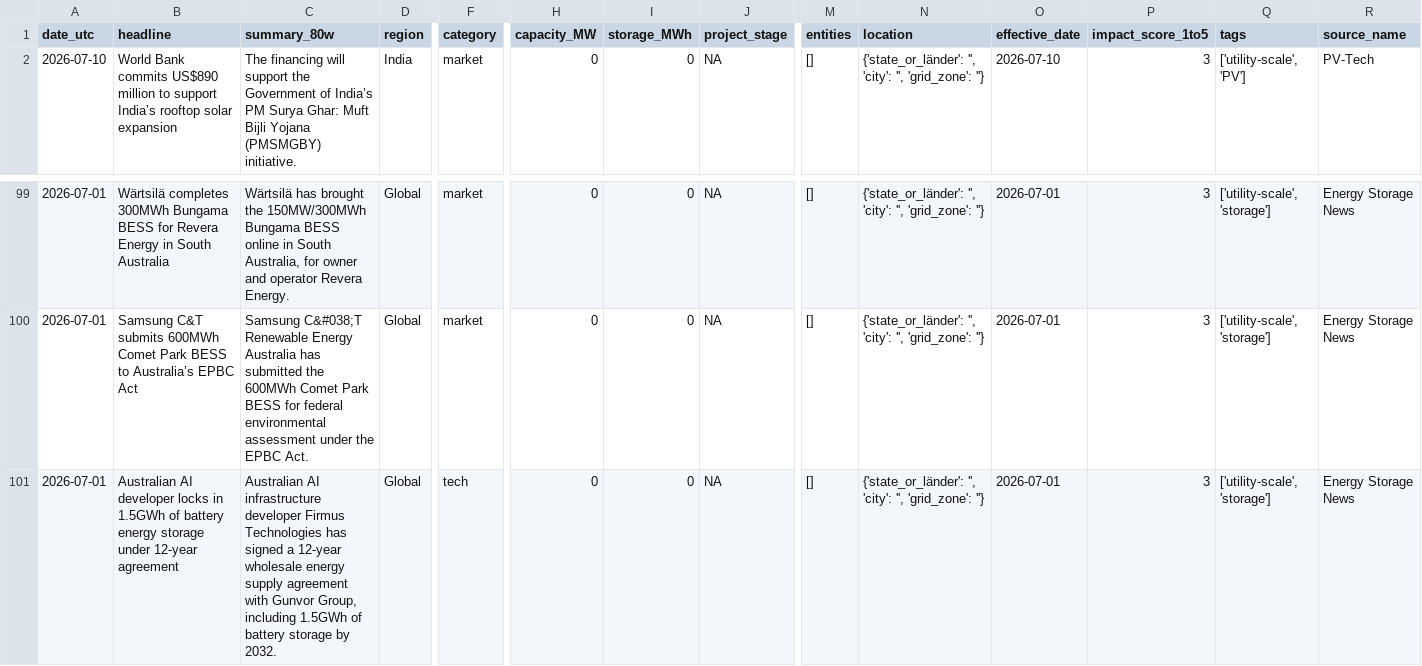
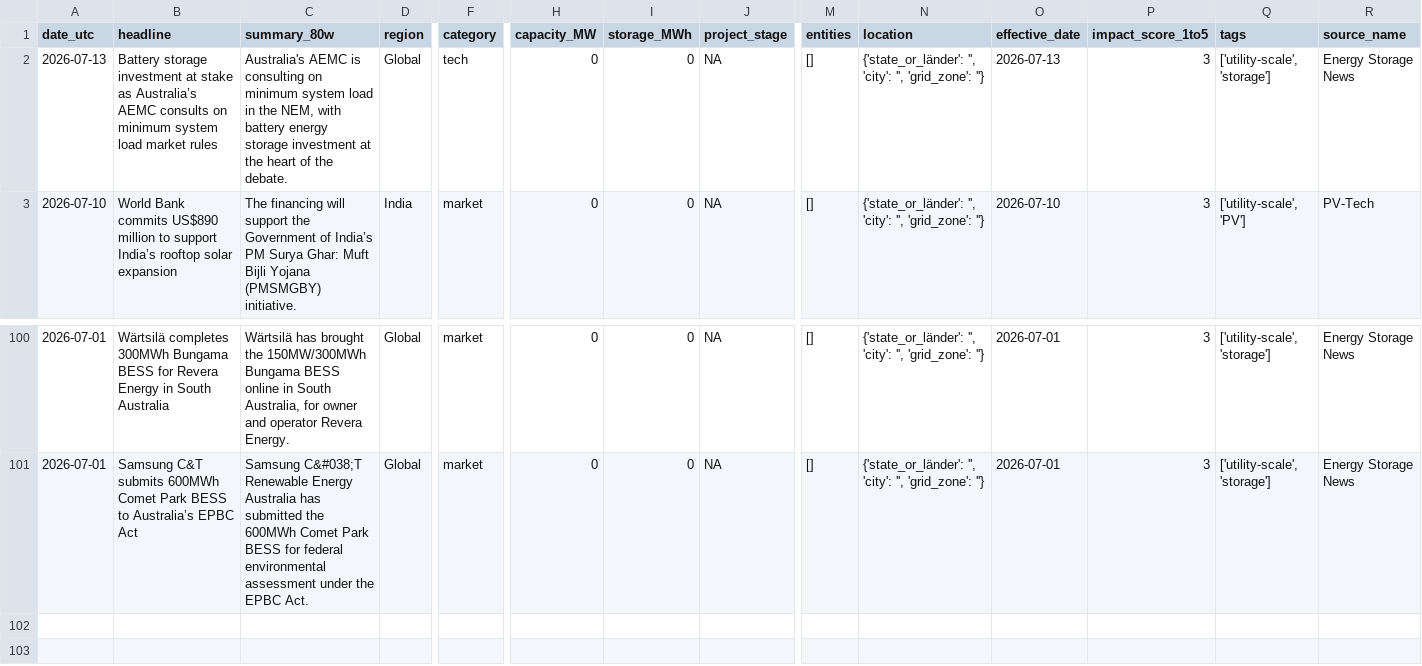
Before and after one commit to Kherde/Global-PV-BESS-Intelligence-Hub-DE-IN-EU-, a CSV file: docs/dataset.csv, drawn as a sheet; only a part is shown, gaps mark what is left out; removed rows and columns are numbered as before the commit, all else as after; rows hold the shown columns only; the diff names each change by its address in the sheet, - before the commit and + after, or states it on an @@ line.

```diff
--- a/docs/dataset.csv
+++ b/docs/dataset.csv
+row 2: 2026-07-13 | Battery storage investment at stake as Australia’s AEMC consults on minimum system load market rules | Australia's AEMC is consulting on minimum system load in the NEM, with battery energy storage investment at the heart of the debate. | Global | tech | 0 | 0 | NA | [] | {'state_or_länder': '', 'city': '', 'grid_zone': ''} | 2026-07-13 | 3 | ['utility-scale', 'storage'] | Energy Storage News
-row 101: 2026-07-01 | Australian AI developer locks in 1.5GWh of battery energy storage under 12-year agreement | Australian AI infrastructure developer Firmus Technologies has signed a 12-year wholesale energy supply agreement with Gunvor Group, including 1.5GWh of battery storage by 2032. | Global | tech | 0 | 0 | NA | [] | {'state_or_länder': '', 'city': '', 'grid_zone': ''} | 2026-07-01 | 3 | ['utility-scale', 'storage'] | Energy Storage News
```
Also changed, not shown: 1 other file.
